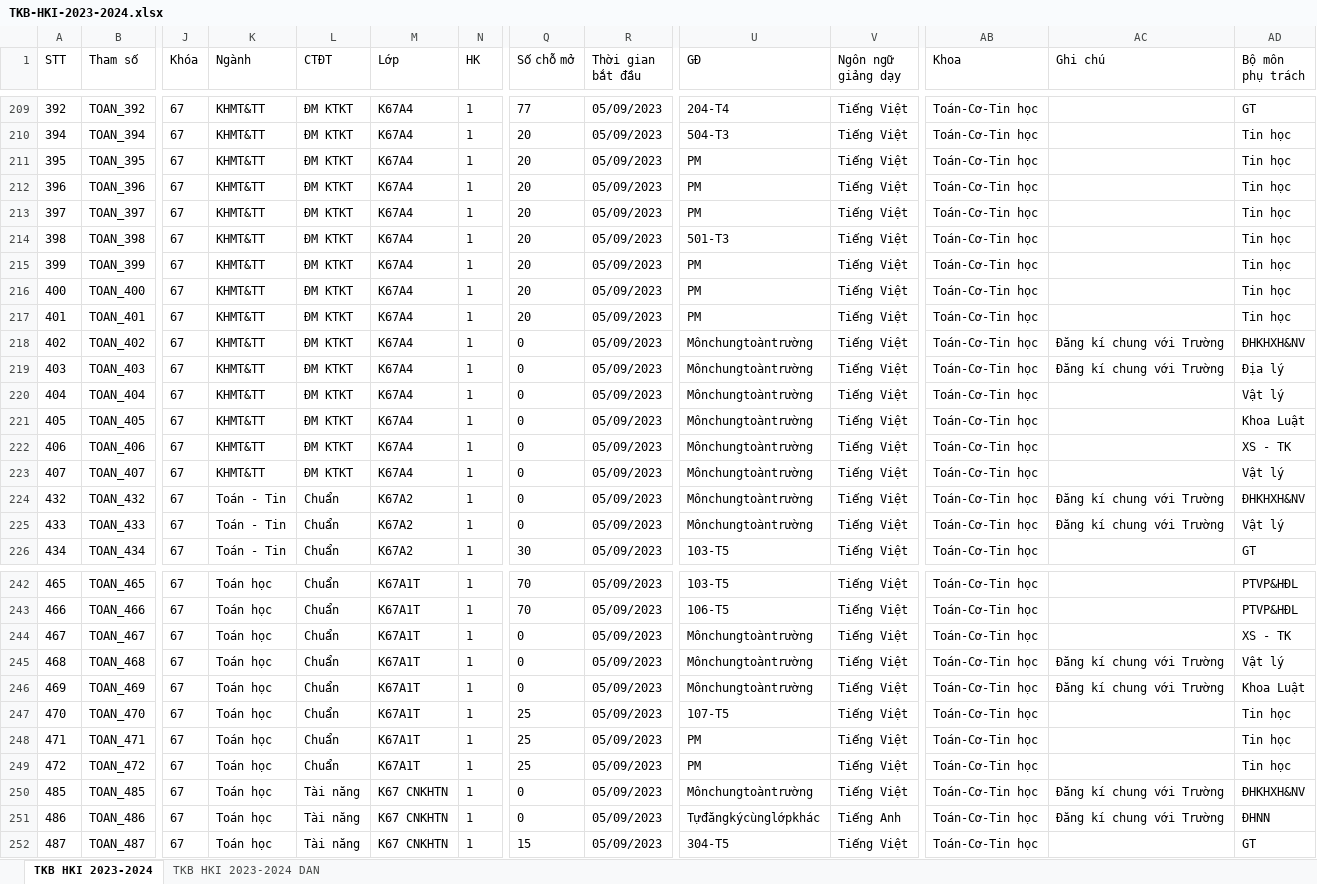
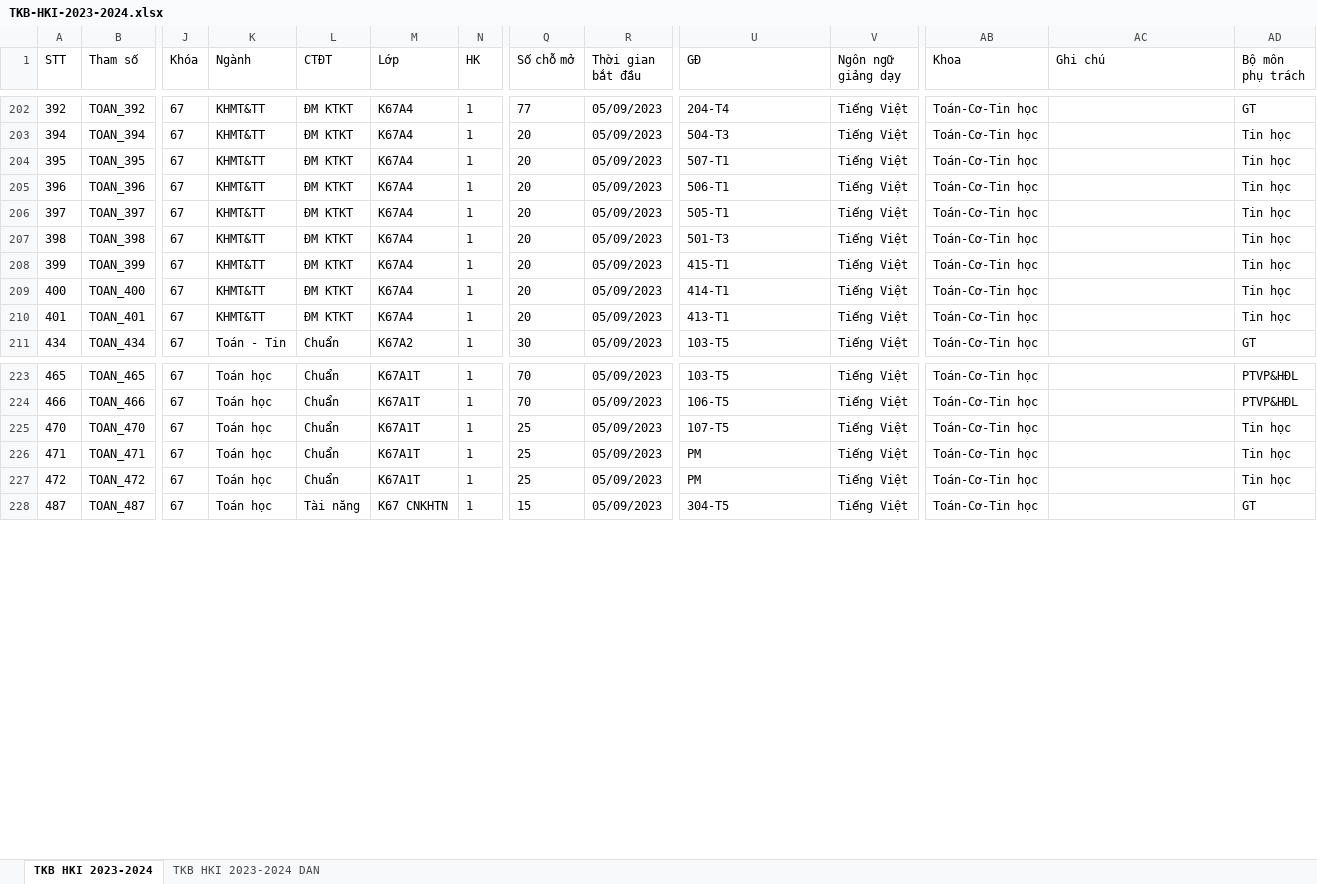
Before and after one commit to Harito97/UniManager, an Excel workbook: backend/database/TKB-HKI-2023-2024.xlsx, sheet TKB HKI 2023-2024, drawn as a sheet; only a part is shown, gaps mark what is left out; values as stored, in another font and other column widths than the file's, no borders; removed rows and columns are numbered as before the commit, all else as after; rows hold the shown columns only; the diff covers the shown part only; the diff names each change by its address in the sheet, - before the commit and + after, or states it on an @@ line.

```diff
--- a/backend/database/TKB-HKI-2023-2024.xlsx (sheet TKB HKI 2023-2024)
+++ b/backend/database/TKB-HKI-2023-2024.xlsx (sheet TKB HKI 2023-2024)
-U204 (GĐ): PM
+U204 (GĐ): 507-T1
-U205 (GĐ): PM
+U205 (GĐ): 506-T1
-U206 (GĐ): PM
+U206 (GĐ): 505-T1
-U208 (GĐ): PM
+U208 (GĐ): 415-T1
-U209 (GĐ): PM
+U209 (GĐ): 414-T1
-U210 (GĐ): PM
+U210 (GĐ): 413-T1
-row 218: 402 | TOAN_402 | 67 | KHMT&TT | ĐM KTKT | K67A4 | 1 | 0 | 05/09/2023 | Mônchungtoàntrường | Tiếng Việt | Toán-Cơ-Tin học | Đăng kí chung với Trường | ĐHKHXH&NV
-row 219: 403 | TOAN_403 | 67 | KHMT&TT | ĐM KTKT | K67A4 | 1 | 0 | 05/09/2023 | Mônchungtoàntrường | Tiếng Việt | Toán-Cơ-Tin học | Đăng kí chung với Trường | Địa lý
-row 220: 404 | TOAN_404 | 67 | KHMT&TT | ĐM KTKT | K67A4 | 1 | 0 | 05/09/2023 | Mônchungtoàntrường | Tiếng Việt | Toán-Cơ-Tin học |  | Vật lý
-row 221: 405 | TOAN_405 | 67 | KHMT&TT | ĐM KTKT | K67A4 | 1 | 0 | 05/09/2023 | Mônchungtoàntrường | Tiếng Việt | Toán-Cơ-Tin học |  | Khoa Luật
-row 222: 406 | TOAN_406 | 67 | KHMT&TT | ĐM KTKT | K67A4 | 1 | 0 | 05/09/2023 | Mônchungtoàntrường | Tiếng Việt | Toán-Cơ-Tin học |  | XS - TK
-row 223: 407 | TOAN_407 | 67 | KHMT&TT | ĐM KTKT | K67A4 | 1 | 0 | 05/09/2023 | Mônchungtoàntrường | Tiếng Việt | Toán-Cơ-Tin học |  | Vật lý
-row 224: 432 | TOAN_432 | 67 | Toán - Tin | Chuẩn | K67A2 | 1 | 0 | 05/09/2023 | Mônchungtoàntrường | Tiếng Việt | Toán-Cơ-Tin học | Đăng kí chung với Trường | ĐHKHXH&NV
-row 225: 433 | TOAN_433 | 67 | Toán - Tin | Chuẩn | K67A2 | 1 | 0 | 05/09/2023 | Mônchungtoàntrường | Tiếng Việt | Toán-Cơ-Tin học | Đăng kí chung với Trường | Vật lý
-row 244: 467 | TOAN_467 | 67 | Toán học | Chuẩn | K67A1T | 1 | 0 | 05/09/2023 | Mônchungtoàntrường | Tiếng Việt | Toán-Cơ-Tin học |  | XS - TK
-row 245: 468 | TOAN_468 | 67 | Toán học | Chuẩn | K67A1T | 1 | 0 | 05/09/2023 | Mônchungtoàntrường | Tiếng Việt | Toán-Cơ-Tin học | Đăng kí chung với Trường | Vật lý
-row 246: 469 | TOAN_469 | 67 | Toán học | Chuẩn | K67A1T | 1 | 0 | 05/09/2023 | Mônchungtoàntrường | Tiếng Việt | Toán-Cơ-Tin học | Đăng kí chung với Trường | Khoa Luật
-row 250: 485 | TOAN_485 | 67 | Toán học | Tài năng | K67 CNKHTN | 1 | 0 | 05/09/2023 | Mônchungtoàntrường | Tiếng Việt | Toán-Cơ-Tin học | Đăng kí chung với Trường | ĐHKHXH&NV
-row 251: 486 | TOAN_486 | 67 | Toán học | Tài năng | K67 CNKHTN | 1 | 0 | 05/09/2023 | Tựđăngkýcùnglớpkhác | Tiếng Anh | Toán-Cơ-Tin học | Đăng kí chung với Trường | ĐHNN
```
Also changed, not shown: 34 removed rows and 75 edited cells elsewhere in this sheet, 3 other files.
